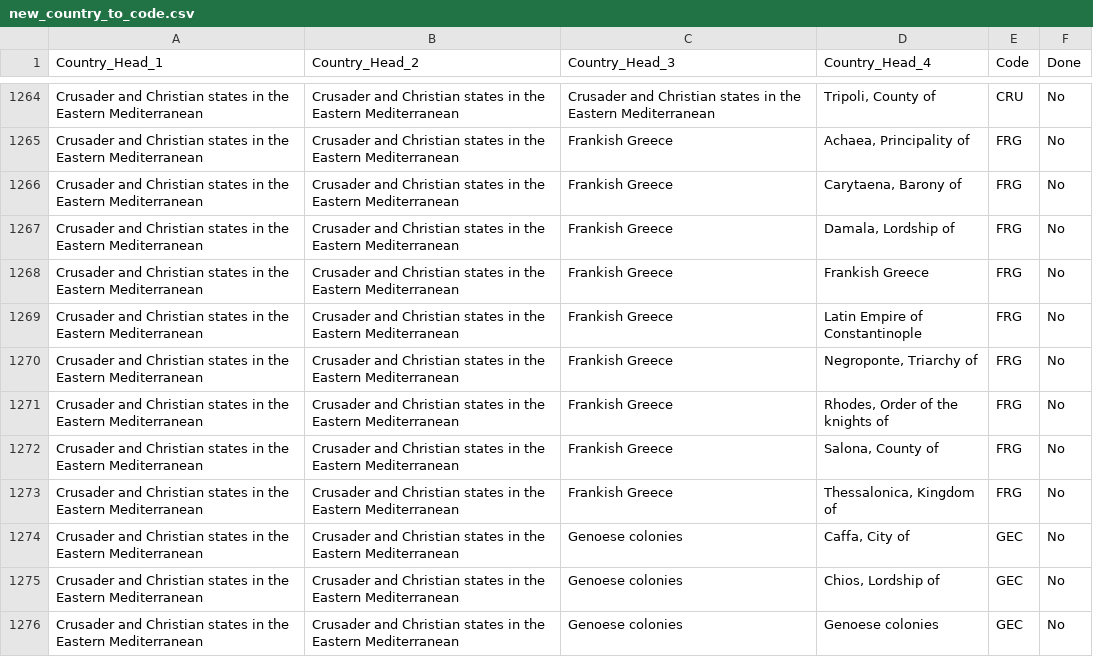
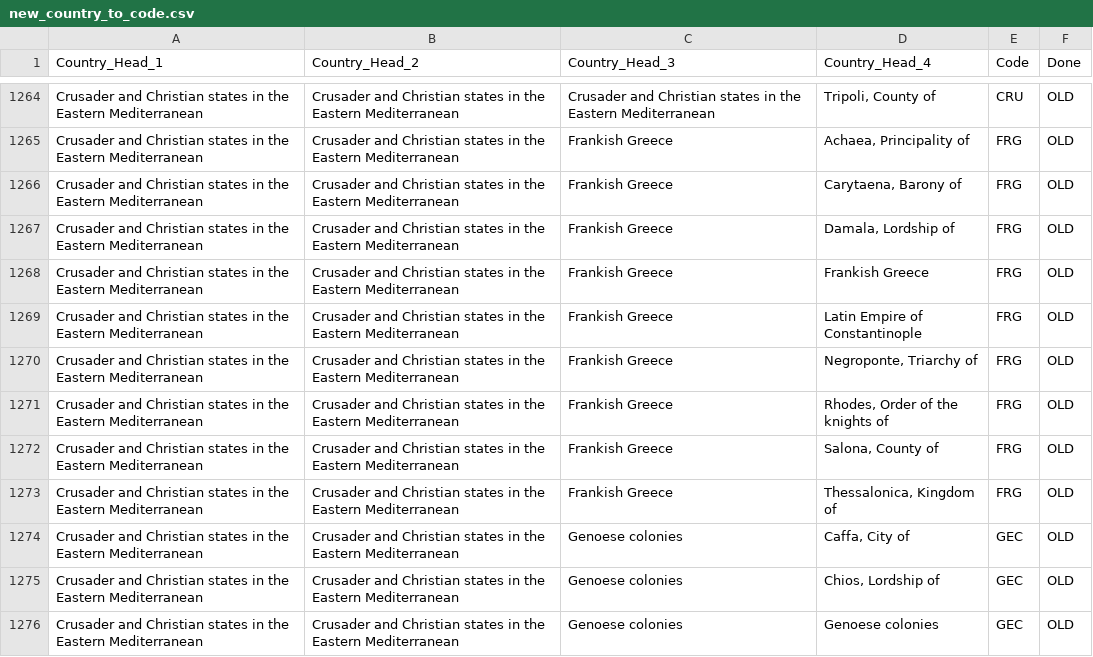
Before and after one commit to robertmxmx/numismatic_map, a CSV file: new_country_to_code.csv, drawn as a sheet; only a part is shown, gaps mark what is left out; the diff covers the shown part only; the diff names each change by its address in the sheet, - before the commit and + after, or states it on an @@ line.

```diff
--- a/new_country_to_code.csv
+++ b/new_country_to_code.csv
-F1264:F1276 (Done): No
+F1264:F1276 (Done): OLD
```
Also changed, not shown: 2 removed rows and 128 edited cells elsewhere in this file, 1 other file.
